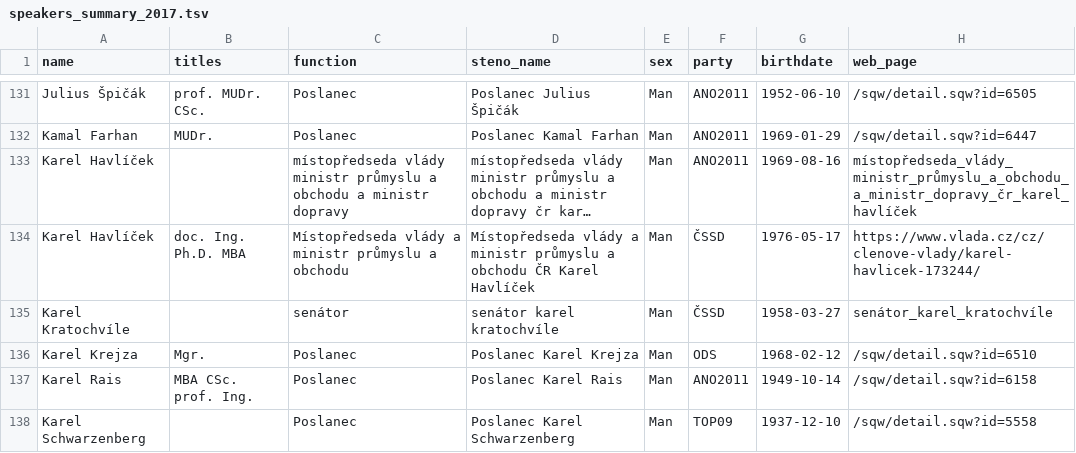
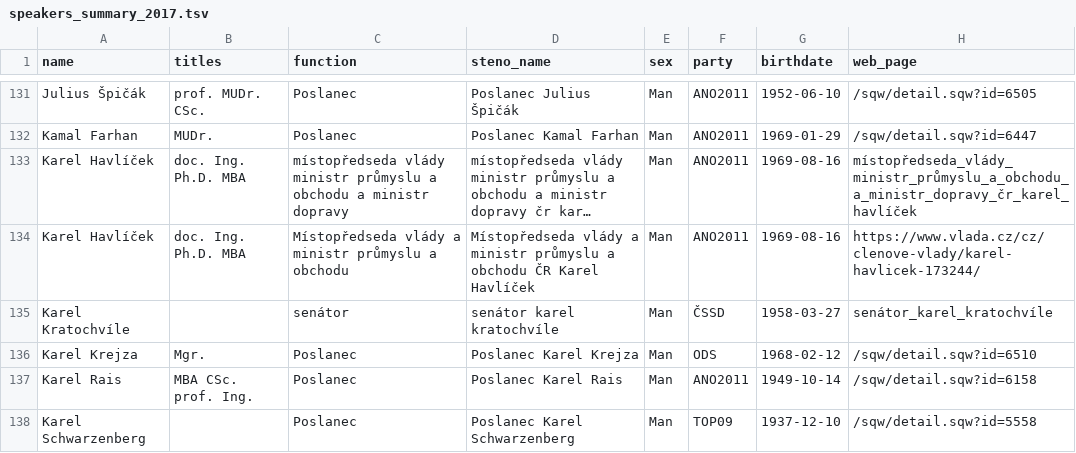
Before and after one commit to mbercas/psp_cz, a TSV file: metadata/speakers_summary_2017.tsv, drawn as a sheet; only a part is shown, gaps mark what is left out; long unchanged cells end in …; the diff names each change by its address in the sheet, - before the commit and + after, or states it on an @@ line.

Commit message:
Corrected Karel Havlicek

```diff
--- a/metadata/speakers_summary_2017.tsv
+++ b/metadata/speakers_summary_2017.tsv
-B133 (titles): (empty)
+B133 (titles): doc. Ing. Ph.D. MBA
-F134 (party): ČSSD
+F134 (party): ANO2011
-G134 (birthdate): 1976-05-17
+G134 (birthdate): 1969-08-16
```
